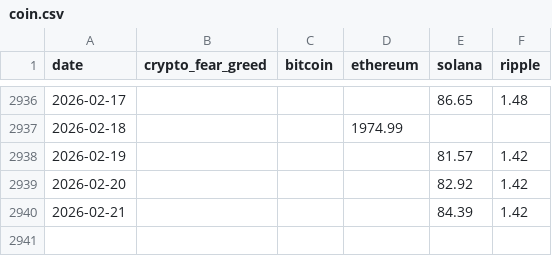
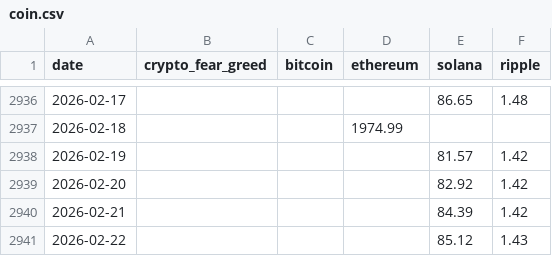
Before and after one commit to phj1120/fearAndGreed, a CSV file: data/coin.csv, drawn as a sheet; only a part is shown, gaps mark what is left out; the diff names each change by its address in the sheet, - before the commit and + after, or states it on an @@ line.

```diff
--- a/data/coin.csv
+++ b/data/coin.csv
+row 2941: 2026-02-22 |  |  |  | 85.12 | 1.43
```
Also changed, not shown: docs/data/coin.csv.
